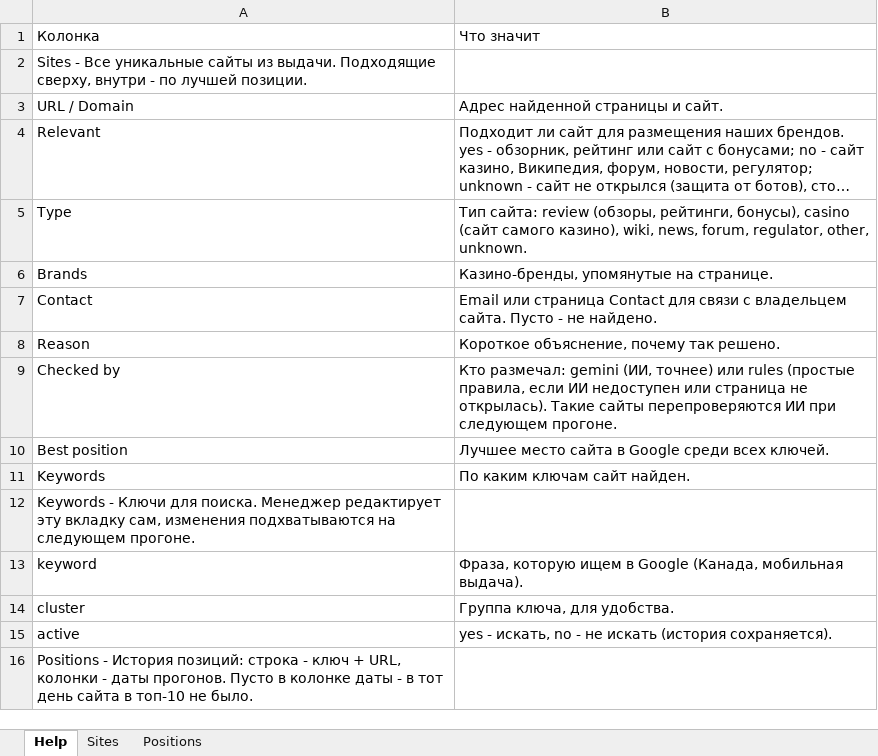
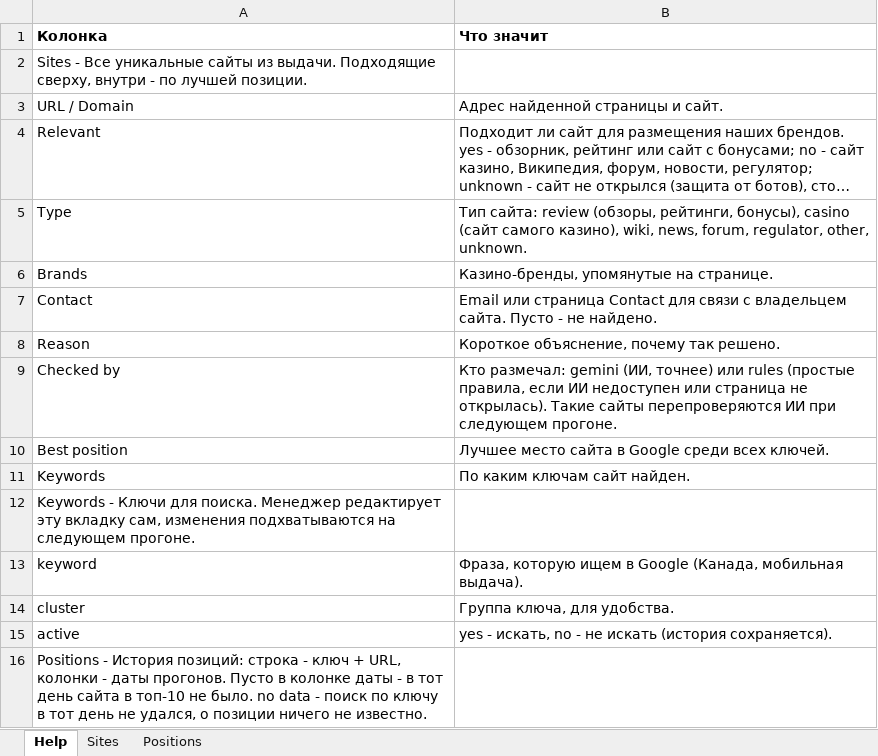
Before and after one commit to testomut/seo-serp-mvp, an Excel workbook: results.xlsx, sheet Help, drawn as a sheet; long unchanged cells end in …; values as stored, in another font and other column widths than the file's, no borders; the diff names each change by its address in the sheet, - before the commit and + after, or states it on an @@ line.

```diff
--- a/results.xlsx (sheet Help)
+++ b/results.xlsx (sheet Help)
-A1:B1 bold: off
+A1:B1 bold: on
-A16 (Колонка): …не было.
+A16 (Колонка): …не было. no data - поиск по ключу в тот день не удался, о позиции ничего не известно.
```
Also changed, not shown: sheet Sites, sheet Positions, 17 other files.
